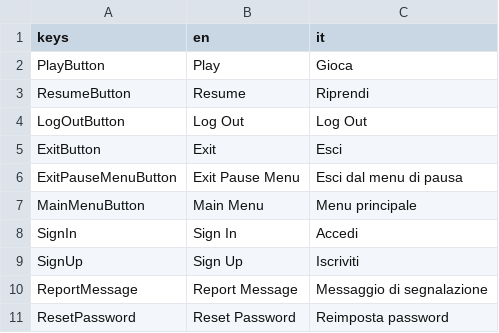
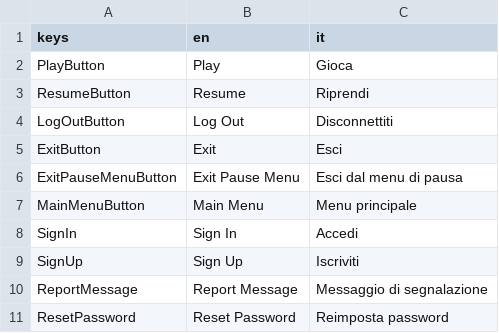
Before and after one commit to cristian-tentella/enigma-gioco, a CSV file: localization/ui/ui.csv, drawn as a sheet.

Commit message:
Update log out button italian translation

```diff
--- a/localization/ui/ui.csv
+++ b/localization/ui/ui.csv
@@ -3,3 +3,3 @@ PlayButton;Play;Gioca
 ResumeButton;Resume;Riprendi
-LogOutButton;Log Out;Log Out
+LogOutButton;Log Out;Disconnettiti
 ExitButton;Exit;Esci
```
